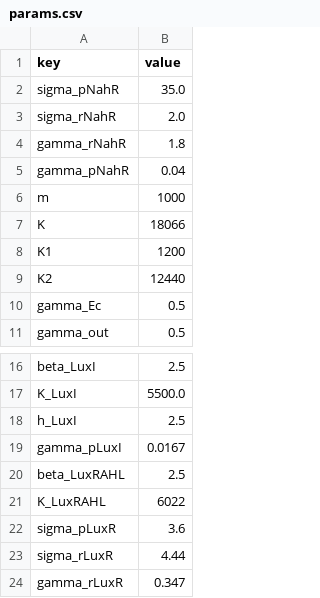
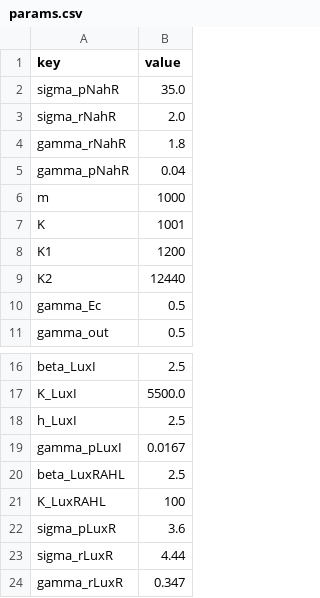
Before and after one commit to roganich/iGEM_GeneSys_2023, a CSV file: Simulacion_determinista_Estocastica/params.csv, drawn as a sheet; only a part is shown, gaps mark what is left out.

```diff
--- a/Simulacion_determinista_Estocastica/params.csv
+++ b/Simulacion_determinista_Estocastica/params.csv
@@ -6,3 +6,3 @@ gamma_pNahR,0.04
 m, 1000
-K, 18066
+K, 1001
 K1, 1200
@@ -20,3 +20,3 @@ gamma_pLuxI,0.0167
 beta_LuxRAHL,2.5
-K_LuxRAHL, 6022
+K_LuxRAHL, 100
 sigma_pLuxR,3.6
```
Also changed, not shown: 1 other file.
